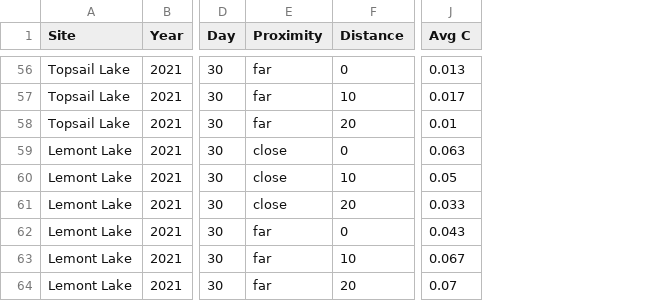
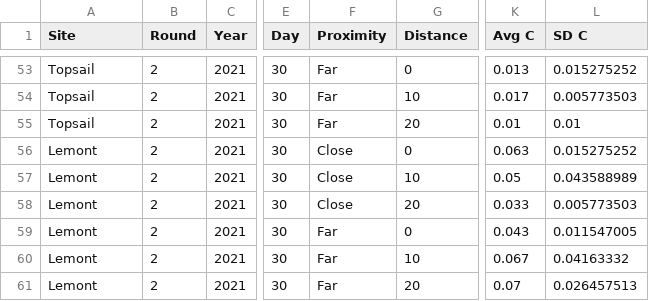
Before and after one commit to skanabar27/Road-salt, a CSV file: Soil.csv, drawn as a sheet; only a part is shown, gaps mark what is left out; addresses are those after the commit; the diff covers the shown part only; the diff names each change by its address in the sheet, - before the commit and + after, or states it on an @@ line.

Commit message:
Synoptic figures
Saved figures made from synoptic lakes data

```diff
--- a/Soil.csv
+++ b/Soil.csv
+column B (Round), rows 53-61: all 2
+column L (SD C), rows 53-61: 0.015275252 | 0.005773503 | 0.01 | 0.015275252 | 0.043588989 | 0.005773503 | 0.011547005 | 0.04163332 | 0.026457513
-A53:A55 (Site): Topsail Lake
+A53:A55 (Site): Topsail
-F53:F55 (Proximity): far
+F53:F55 (Proximity): Far
-A56:A61 (Site): Lemont Lake
+A56:A61 (Site): Lemont
-F56:F58 (Proximity): close
+F56:F58 (Proximity): Close
-F59:F61 (Proximity): far
+F59:F61 (Proximity): Far
```
Also changed, not shown: 3 removed rows and 102 edited cells elsewhere in this file, 12 other files.
